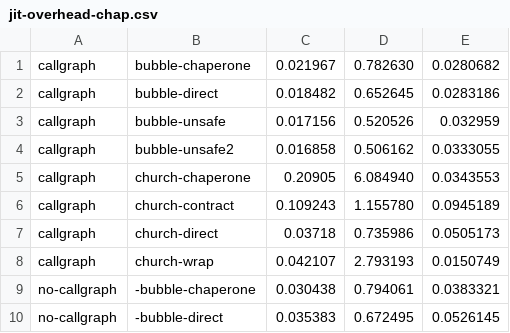
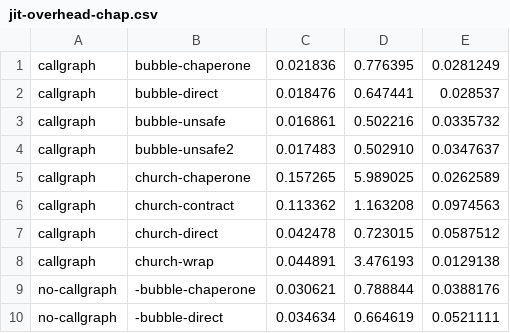
Before and after one commit to pycket/pycket-bench, a CSV file: output/jitsummaries/jit-overhead-chap.csv, drawn as a sheet; only a part is shown; the diff covers the shown part only.

```diff
--- a/output/jitsummaries/jit-overhead-chap.csv
+++ b/output/jitsummaries/jit-overhead-chap.csv
@@ -1,10 +1,10 @@
-callgraph,bubble-chaperone,0.021967 , 0.782630 , 0.0280682
-callgraph,bubble-direct,0.018482 , 0.652645 , 0.0283186
-callgraph,bubble-unsafe,0.017156 , 0.520526 , 0.032959
-callgraph,bubble-unsafe2,0.016858 , 0.506162 , 0.0333055
-callgraph,church-chaperone,0.20905 , 6.084940 , 0.0343553
-callgraph,church-contract,0.109243 , 1.155780 , 0.0945189
-callgraph,church-direct,0.03718 , 0.735986 , 0.0505173
-callgraph,church-wrap,0.042107 , 2.793193 , 0.0150749
-no-callgraph,-bubble-chaperone,0.030438 , 0.794061 , 0.0383321
-no-callgraph,-bubble-direct,0.035383 , 0.672495 , 0.0526145
+callgraph,bubble-chaperone,0.021836 , 0.776395 , 0.0281249
+callgraph,bubble-direct,0.018476 , 0.647441 , 0.028537
+callgraph,bubble-unsafe,0.016861 , 0.502216 , 0.0335732
+callgraph,bubble-unsafe2,0.017483 , 0.502910 , 0.0347637
+callgraph,church-chaperone,0.157265 , 5.989025 , 0.0262589
+callgraph,church-contract,0.113362 , 1.163208 , 0.0974563
+callgraph,church-direct,0.042478 , 0.723015 , 0.0587512
+callgraph,church-wrap,0.044891 , 3.476193 , 0.0129138
+no-callgraph,-bubble-chaperone,0.030621 , 0.788844 , 0.0388176
+no-callgraph,-bubble-direct,0.034634 , 0.664619 , 0.0521111
```
Also changed, not shown: 120 edited cells elsewhere in this file, output/jitsummaries/jit-overhead-cross.csv, output/jitsummaries/jit-overhead-shootout.csv, 1 other file.
